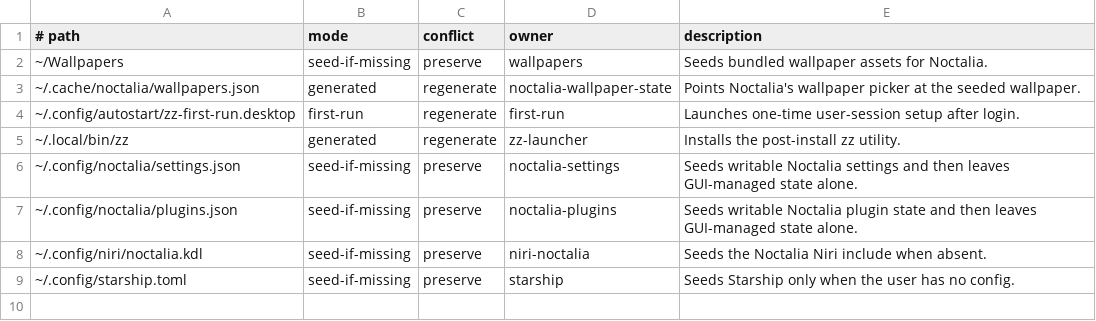
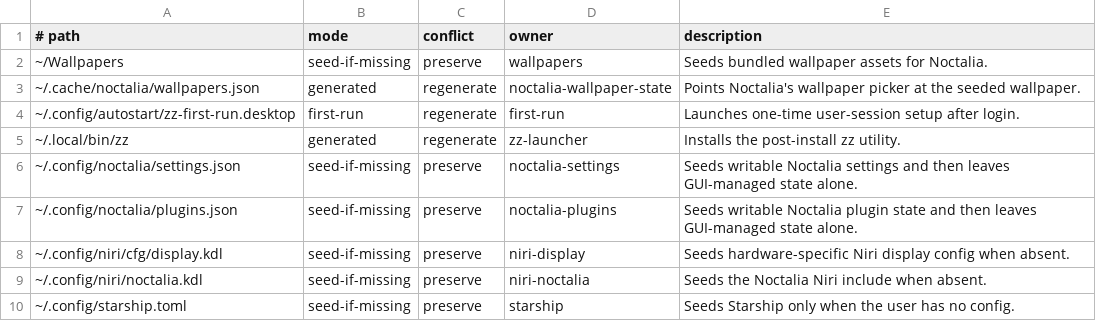
Before and after one commit to bgmulinari/zz-fedora, a TSV file: config/managed-config.tsv, drawn as a sheet.

Commit message:
Seed Niri display config outside stow

```diff
--- a/config/managed-config.tsv
+++ b/config/managed-config.tsv
@@ -7,2 +7,3 @@
 ~/.config/noctalia/plugins.json	seed-if-missing	preserve	noctalia-plugins	Seeds writable Noctalia plugin state and then leaves GUI-managed state alone.
+~/.config/niri/cfg/display.kdl	seed-if-missing	preserve	niri-display	Seeds hardware-specific Niri display config when absent.
 ~/.config/niri/noctalia.kdl	seed-if-missing	preserve	niri-noctalia	Seeds the Noctalia Niri include when absent.
```
Also changed, not shown: 6 other files.
